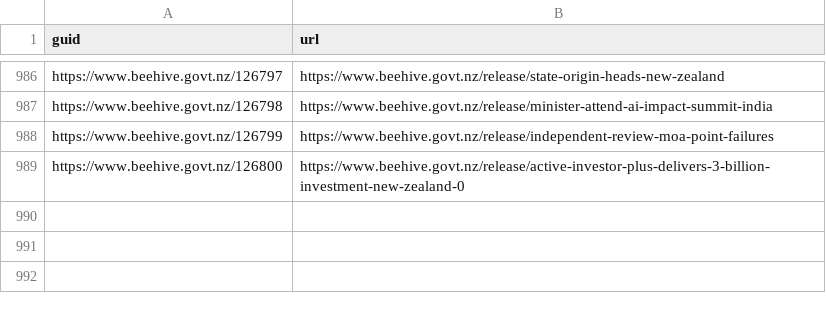
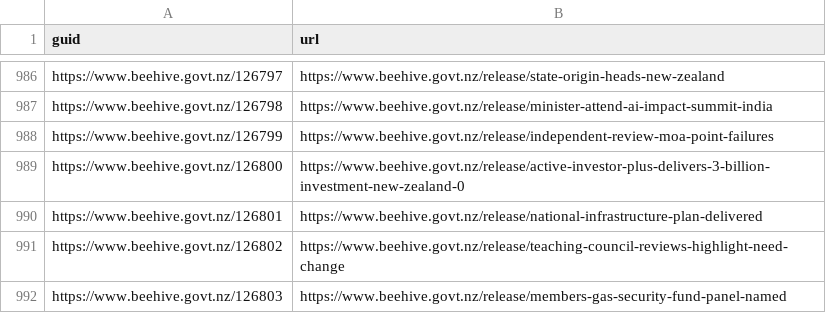
Before and after one commit to marcus-crane/hivesky, a CSV file: history.csv, drawn as a sheet; only a part is shown, gaps mark what is left out.

Commit message:
New releases have been syndicated

```diff
--- a/history.csv
+++ b/history.csv
@@ -989 +989,4 @@ https://www.beehive.govt.nz/126799,https://www.beehive.govt.nz/release/independe
 https://www.beehive.govt.nz/126800,https://www.beehive.govt.nz/release/active-investor-plus-delivers-3-billion-investment-new-zealand-0
+https://www.beehive.govt.nz/126801,https://www.beehive.govt.nz/release/national-infrastructure-plan-delivered
+https://www.beehive.govt.nz/126802,https://www.beehive.govt.nz/release/teaching-council-reviews-highlight-need-change
+https://www.beehive.govt.nz/126803,https://www.beehive.govt.nz/release/members-gas-security-fund-panel-named
```
